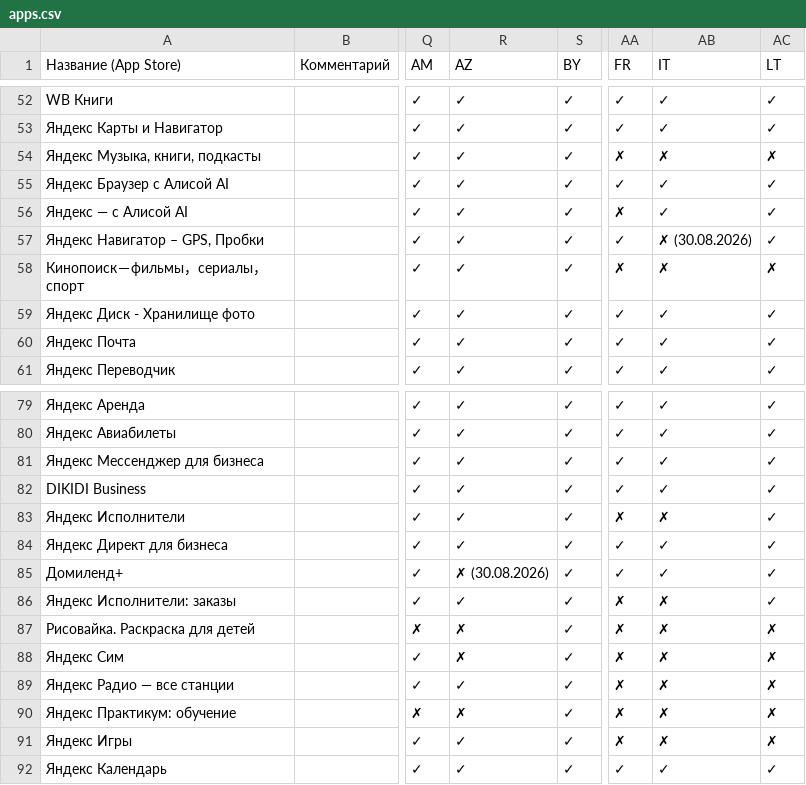
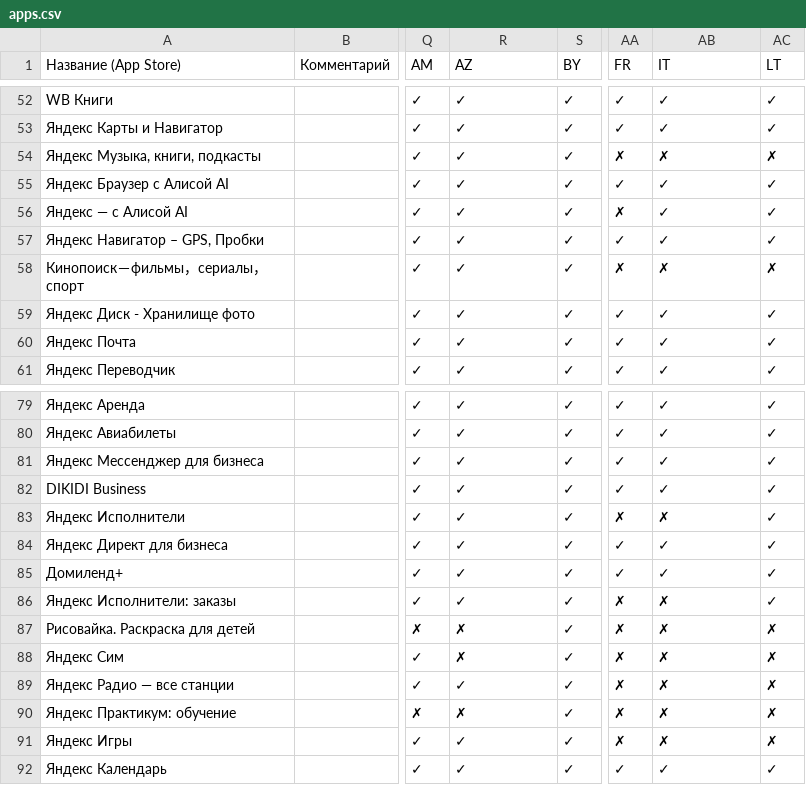
Before and after one commit to nncat01/app-store-checker, a CSV file: apps.csv, drawn as a sheet; only a part is shown, gaps mark what is left out; the diff names each change by its address in the sheet, - before the commit and + after, or states it on an @@ line.

```diff
--- a/apps.csv
+++ b/apps.csv
-AB57 (IT): ✗ (30.08.2026)
+AB57 (IT): ✓
-R85 (AZ): ✗ (30.08.2026)
+R85 (AZ): ✓
```
